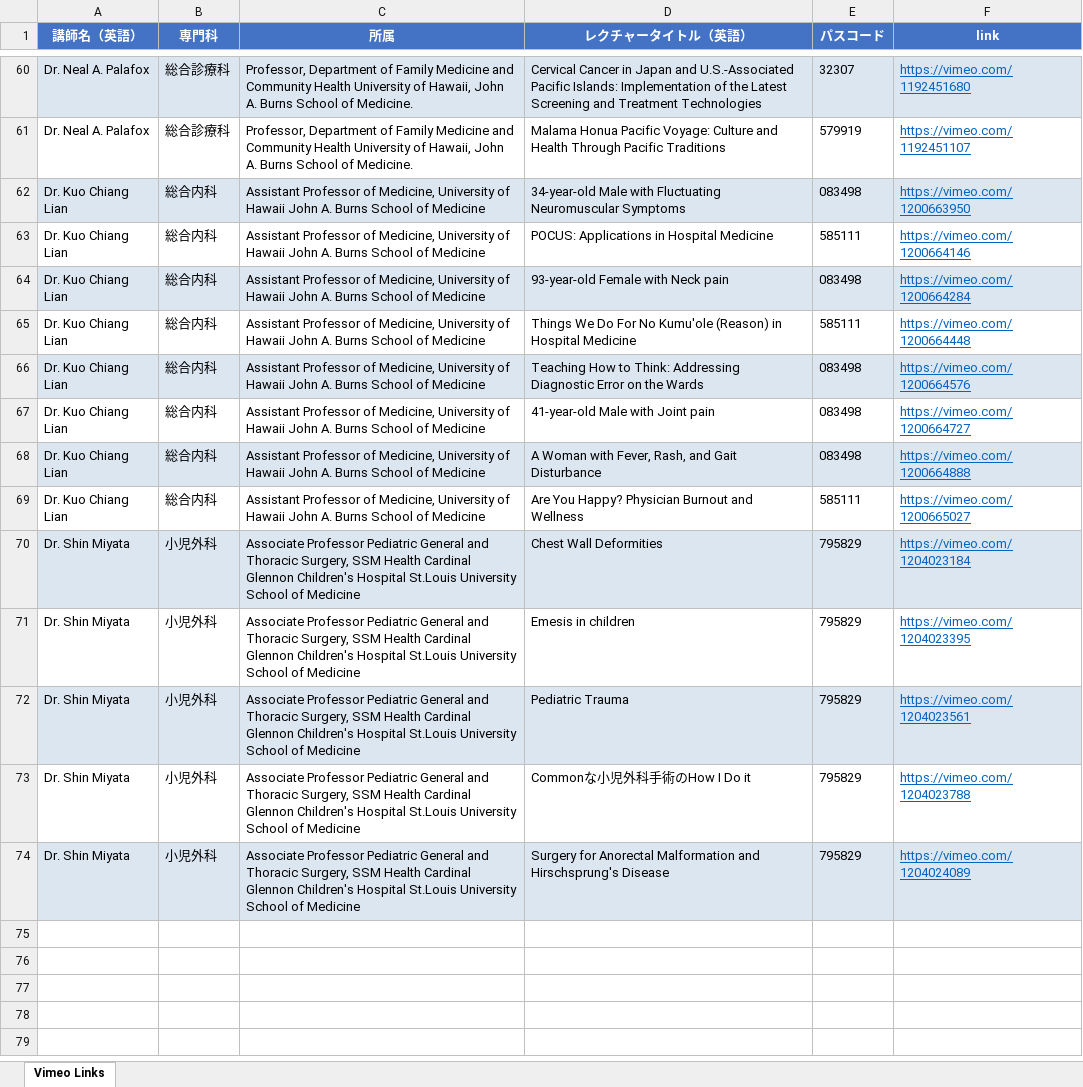
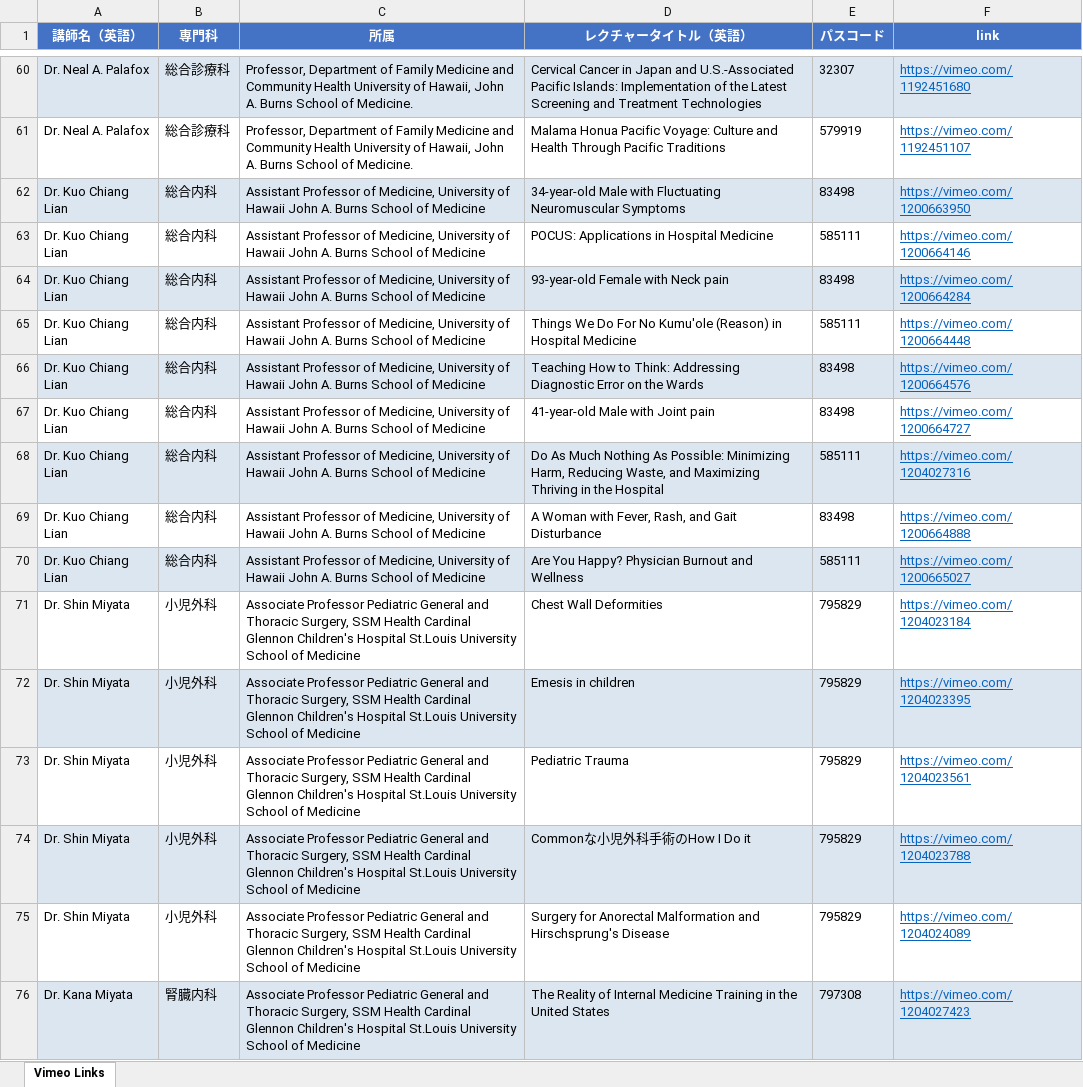
Before and after one commit to Kosoko-Hidefumi/Zoom-to-Vimeo, an Excel workbook: vimeo_links_omit.xlsx, sheet Vimeo Links, drawn as a sheet; only a part is shown, gaps mark what is left out; values as stored, in another font and other column widths than the file's, no borders; addresses are those after the commit; the diff names each change by its address in the sheet, - before the commit and + after, or states it on an @@ line.

```diff
--- a/vimeo_links_omit.xlsx (sheet Vimeo Links)
+++ b/vimeo_links_omit.xlsx (sheet Vimeo Links)
-E62 (パスコード): 083498
+E62 (パスコード): 83498
-E64 (パスコード): 083498
+E64 (パスコード): 83498
-E66:E67 (パスコード): 083498
+E66:E67 (パスコード): 83498
+row 68: Dr. Kuo Chiang Lian | 総合内科 | Assistant Professor of Medicine, University of Hawaii John A. Burns School of Medicine | Do As Much Nothing As Possible: Minimizing Harm, Reducing Waste, and Maximizing Thriving in the Hospital | 585111 | https://vimeo.com/1204027316
-A69:F69 fill: #DCE6F1
+A69:F69 fill: none
-E69 (パスコード): 083498
+E69 (パスコード): 83498
-A70:F70 fill: none
+A70:F70 fill: #DCE6F1
-A71:F71 fill: #DCE6F1
+A71:F71 fill: none
-A72:F72 fill: none
+A72:F72 fill: #DCE6F1
-A73:F73 fill: #DCE6F1
+A73:F73 fill: none
-A74:F74 fill: none
+A74:F74 fill: #DCE6F1
-A75:F75 fill: #DCE6F1
+A75:F75 fill: none
+row 76: Dr. Kana Miyata | 腎臓内科 | Associate Professor Pediatric General and Thoracic Surgery, SSM Health Cardinal Glennon Children's Hospital St.Louis University School of Medicine | The Reality of Internal Medicine Training in the United States | 797308 | https://vimeo.com/1204027423
```
Also changed, not shown: vimeo_links.xlsx, 4 other files.
